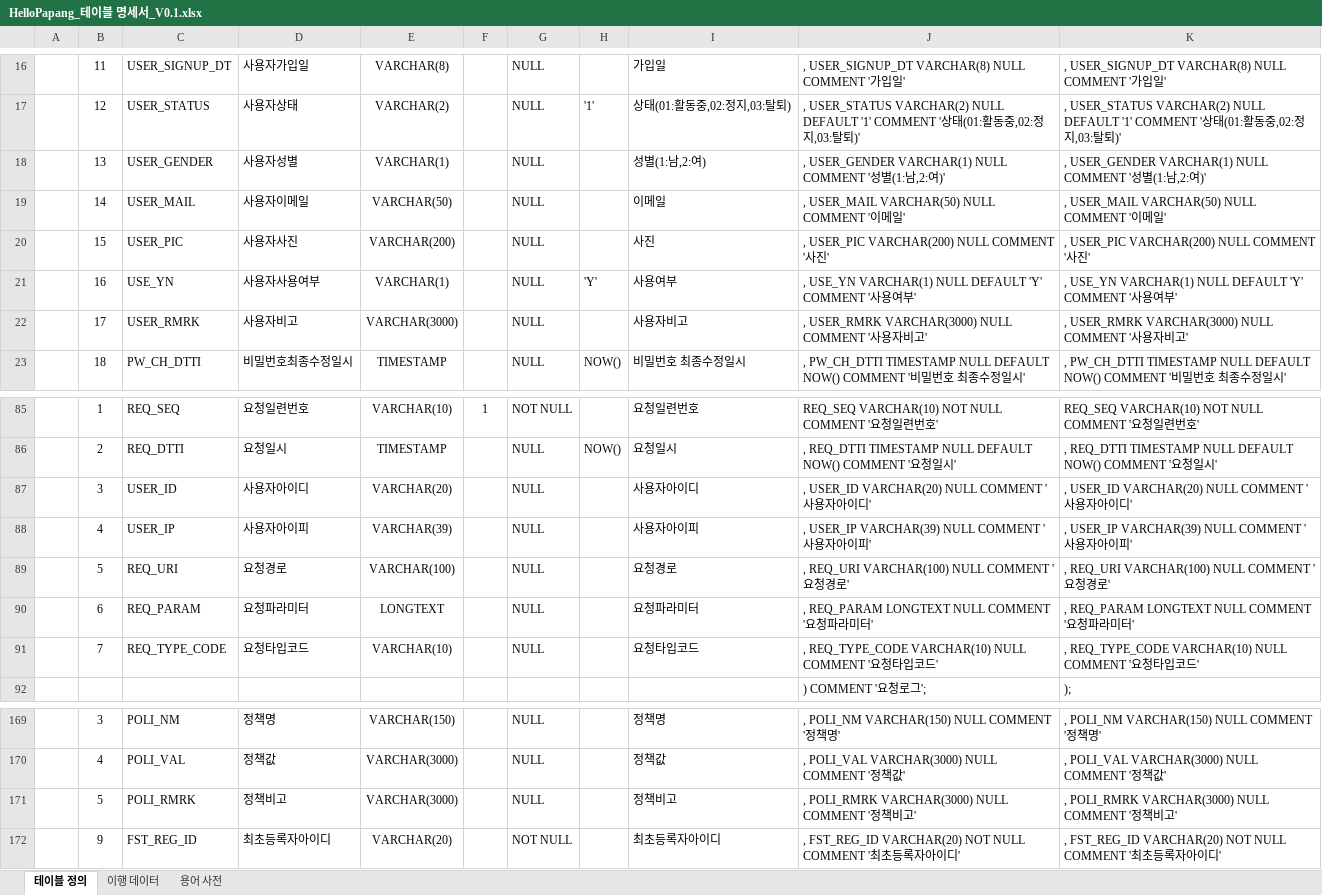
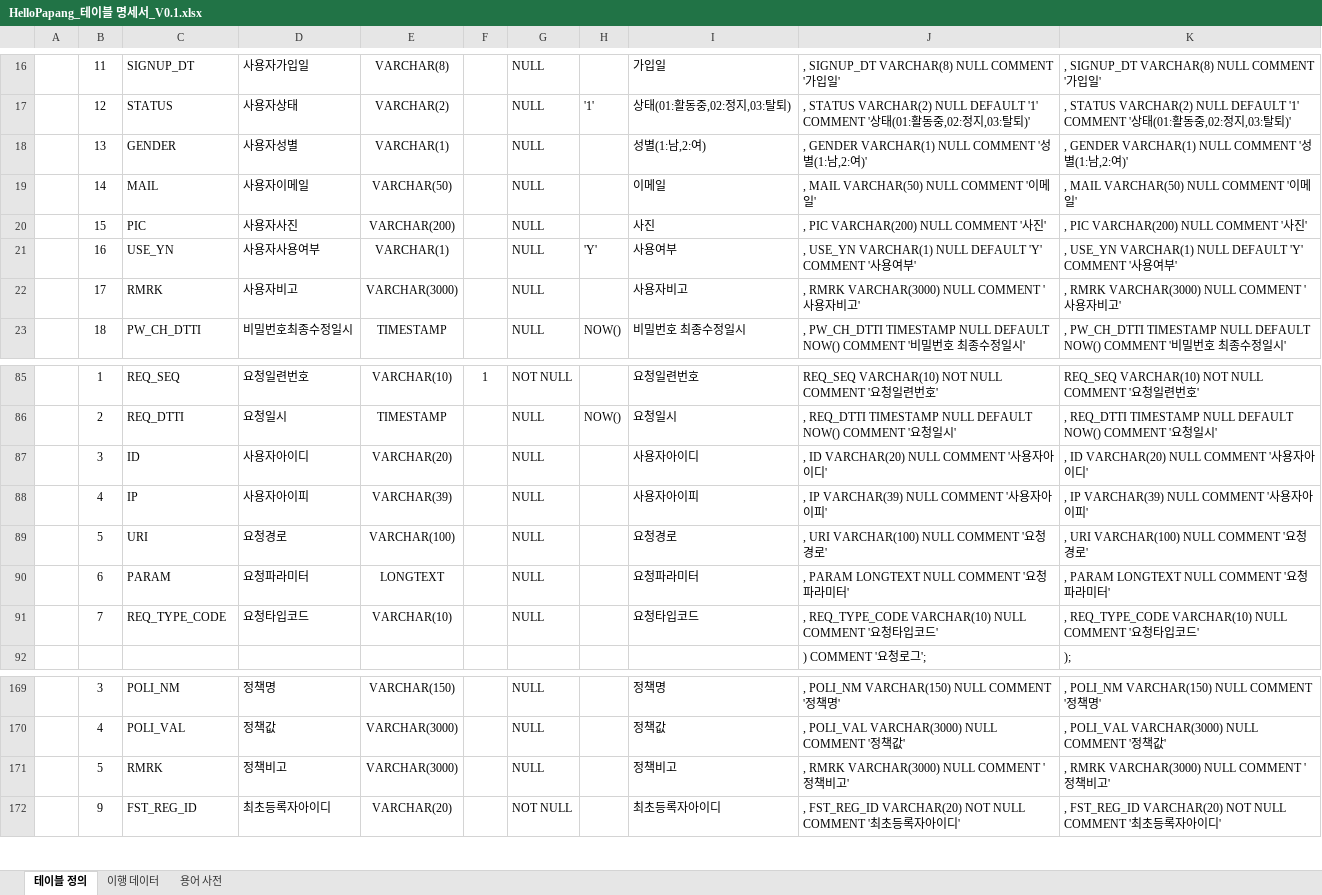
Before and after one commit to yhoo0094/helloPaPang, an Excel workbook: 산출물/HelloPapang_테이블 명세서_V0.1.xlsx, sheet 테이블 정의, drawn as a sheet; only a part is shown, gaps mark what is left out; values as stored, in another font and other column widths than the file's, no borders; the diff covers the shown part only; the diff names each change by its address in the sheet, - before the commit and + after, or states it on an @@ line.

```diff
--- a/산출물/HelloPapang_테이블 명세서_V0.1.xlsx (sheet 테이블 정의)
+++ b/산출물/HelloPapang_테이블 명세서_V0.1.xlsx (sheet 테이블 정의)
-C16: USER_SIGNUP_DT
+C16: SIGNUP_DT
-J16: , USER_SIGNUP_DT VARCHAR(8) NULL COMMENT '가입일'
+J16: , SIGNUP_DT VARCHAR(8) NULL COMMENT '가입일'
-K16: , USER_SIGNUP_DT VARCHAR(8) NULL COMMENT '가입일'
+K16: , SIGNUP_DT VARCHAR(8) NULL COMMENT '가입일'
-C17: USER_STATUS
+C17: STATUS
-J17: , USER_STATUS VARCHAR(2) NULL…
+J17: , STATUS VARCHAR(2) NULL…
-K17: , USER_STATUS VARCHAR(2) NULL…
+K17: , STATUS VARCHAR(2) NULL…
-C18: USER_GENDER
+C18: GENDER
-J18: , USER_GENDER VARCHAR(1) NULL…
+J18: , GENDER VARCHAR(1) NULL…
-K18: , USER_GENDER VARCHAR(1) NULL…
+K18: , GENDER VARCHAR(1) NULL…
-C19: USER_MAIL
+C19: MAIL
-J19: , USER_MAIL VARCHAR(50) NULL COMMENT '이메일'
+J19: , MAIL VARCHAR(50) NULL COMMENT '이메일'
-K19: , USER_MAIL VARCHAR(50) NULL COMMENT '이메일'
+K19: , MAIL VARCHAR(50) NULL COMMENT '이메일'
-C20: USER_PIC
+C20: PIC
-J20: , USER_PIC VARCHAR(200) NULL COMMENT '사진'
+J20: , PIC VARCHAR(200) NULL COMMENT '사진'
-K20: , USER_PIC VARCHAR(200) NULL COMMENT '사진'
+K20: , PIC VARCHAR(200) NULL COMMENT '사진'
-C22: USER_RMRK
+C22: RMRK
-J22: , USER_RMRK VARCHAR(3000) NULL COMMENT '사용자비고'
+J22: , RMRK VARCHAR(3000) NULL COMMENT '사용자비고'
-K22: , USER_RMRK VARCHAR(3000) NULL COMMENT '사용자비고'
+K22: , RMRK VARCHAR(3000) NULL COMMENT '사용자비고'
-C87: USER_ID
+C87: ID
-J87: , USER_ID VARCHAR(20) NULL COMMENT '사용자아이디'
+J87: , ID VARCHAR(20) NULL COMMENT '사용자아이디'
-K87: , USER_ID VARCHAR(20) NULL COMMENT '사용자아이디'
+K87: , ID VARCHAR(20) NULL COMMENT '사용자아이디'
-C88: USER_IP
+C88: IP
-J88: , USER_IP VARCHAR(39) NULL COMMENT '사용자아이피'
+J88: , IP VARCHAR(39) NULL COMMENT '사용자아이피'
-K88: , USER_IP VARCHAR(39) NULL COMMENT '사용자아이피'
+K88: , IP VARCHAR(39) NULL COMMENT '사용자아이피'
-C89: REQ_URI
+C89: URI
-J89: , REQ_URI VARCHAR(100) NULL COMMENT '요청경로'
+J89: , URI VARCHAR(100) NULL COMMENT '요청경로'
-K89: , REQ_URI VARCHAR(100) NULL COMMENT '요청경로'
+K89: , URI VARCHAR(100) NULL COMMENT '요청경로'
-C90: REQ_PARAM
+C90: PARAM
-J90: , REQ_PARAM LONGTEXT NULL COMMENT '요청파라미터'
+J90: , PARAM LONGTEXT NULL COMMENT '요청파라미터'
-K90: , REQ_PARAM LONGTEXT NULL COMMENT '요청파라미터'
+K90: , PARAM LONGTEXT NULL COMMENT '요청파라미터'
-C171: POLI_RMRK
+C171: RMRK
-J171: , POLI_RMRK VARCHAR(3000) NULL COMMENT '정책비고'
+J171: , RMRK VARCHAR(3000) NULL COMMENT '정책비고'
-K171: , POLI_RMRK VARCHAR(3000) NULL COMMENT '정책비고'
+K171: , RMRK VARCHAR(3000) NULL COMMENT '정책비고'
```
Also changed, not shown: 2 added rows, 2 removed rows and 108 edited cells elsewhere in this sheet, sheet 이행 데이터, 1 other file.
